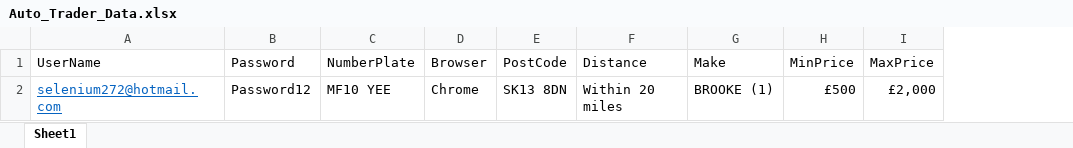
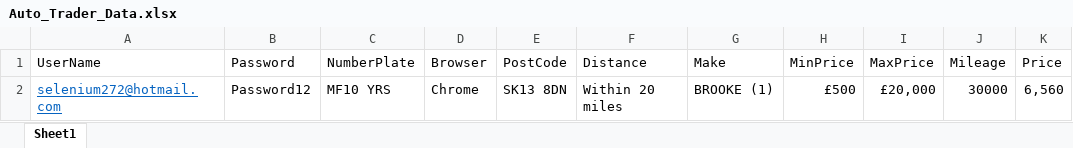
Before and after one commit to alexdavies96/Auto-Trader-Testing-Task, an Excel workbook: AutoTrader/Auto_Trader_Data.xlsx, sheet Sheet1, drawn as a sheet; values as stored, in another font and other column widths than the file's, no borders; the diff names each change by its address in the sheet, - before the commit and + after, or states it on an @@ line.

```diff
--- a/AutoTrader/Auto_Trader_Data.xlsx (sheet Sheet1)
+++ b/AutoTrader/Auto_Trader_Data.xlsx (sheet Sheet1)
+column J (Mileage), row 2: 30000
+column K (Price), row 2: 6,560
-C2 (NumberPlate): MF10 YEE
+C2 (NumberPlate): MF10 YRS
-I2 (MaxPrice): £2,000
+I2 (MaxPrice): £20,000
```
Also changed, not shown: 12 other files.
